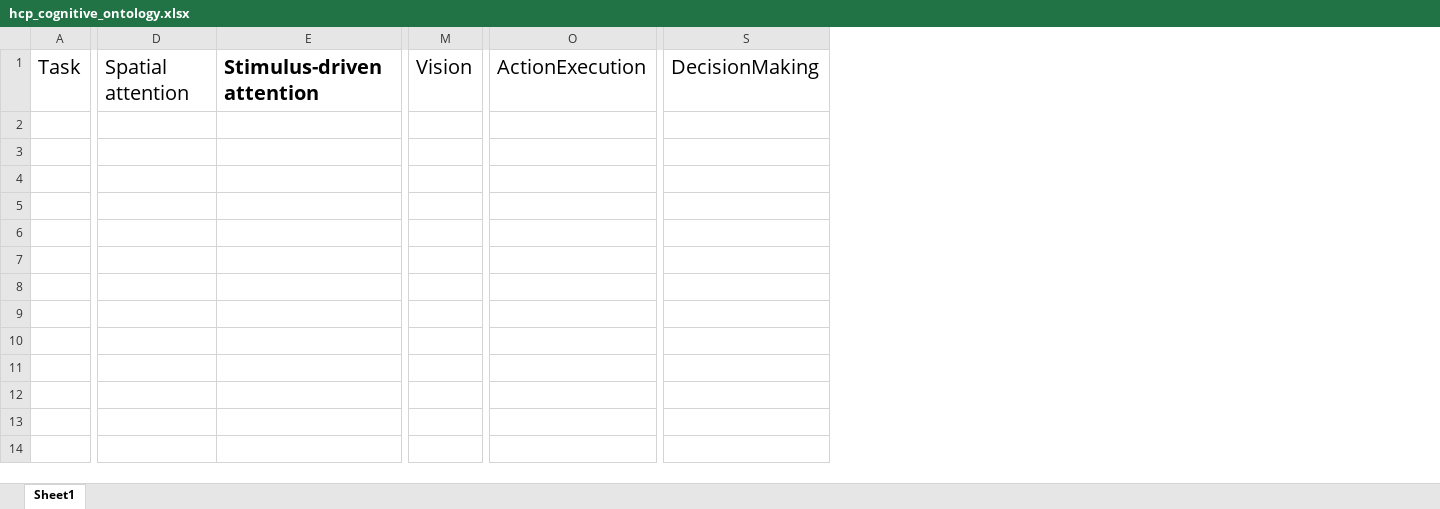
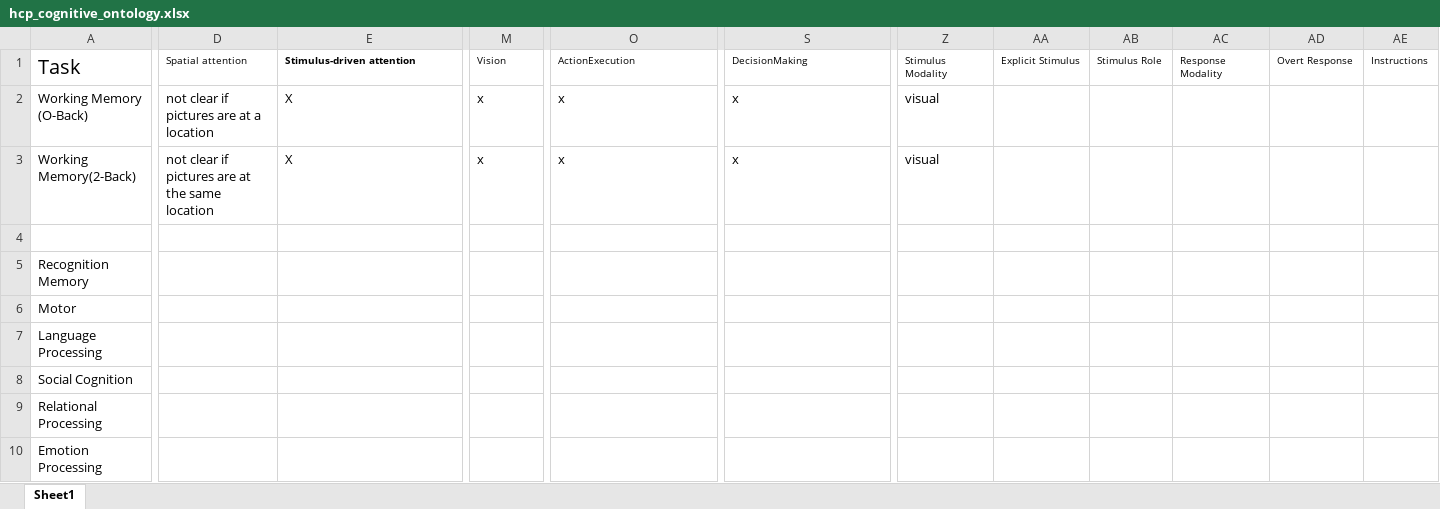
Before and after one commit to vsoch/taskfmri, an Excel workbook: hcp_cognitive_ontology.xlsx, sheet Sheet1, drawn as a sheet; only a part is shown, gaps mark what is left out; values as stored, in another font and other column widths than the file's, no borders; removed rows and columns are numbered as before the commit, all else as after; rows hold the shown columns only; the diff covers the shown part only; the diff names each change by its address in the sheet, - before the commit and + after, or states it on an @@ line.

Commit message:
Updates to project outline and HCP ontology

```diff
--- a/hcp_cognitive_ontology.xlsx (sheet Sheet1)
+++ b/hcp_cognitive_ontology.xlsx (sheet Sheet1)
-column A, row 1: Task
+column A, row 1: Task
+column Z, row 1: Stimulus Modality
+column AA, row 1: Explicit Stimulus
+column AB, row 1: Stimulus Role
+column AC, row 1: Response Modality
+column AD, row 1: Overt Response
+column AE, row 1: Instructions
@@ D1:S1 text size: smaller @@
+row 2: Working Memory (O-Back) | not clear if pictures are at a location | X | x | x | x | visual
+row 3: Working Memory(2-Back) | not clear if pictures are at the same location | X | x | x | x | visual
+row 4: (empty)
+row 5: Recognition Memory
+row 6: Motor
+row 7: Language Processing
+row 8: Social Cognition
+row 9: Relational Processing
+row 10: Emotion Processing
```
Also changed, not shown: cell formats elsewhere in this sheet, 1 other file.
